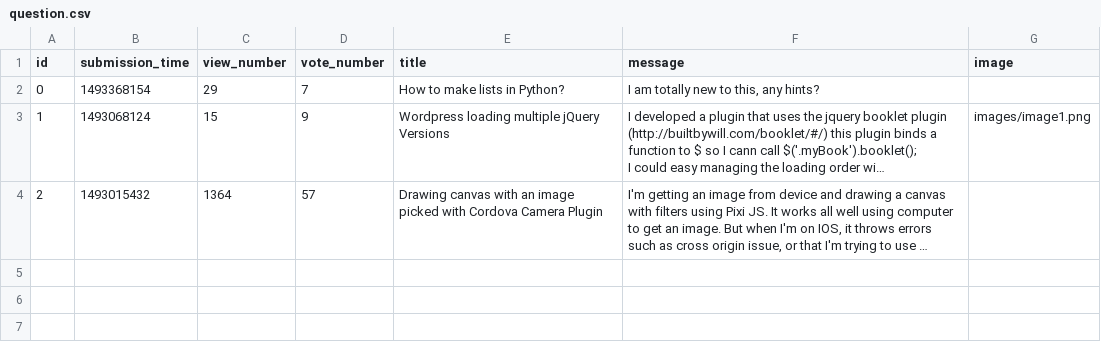
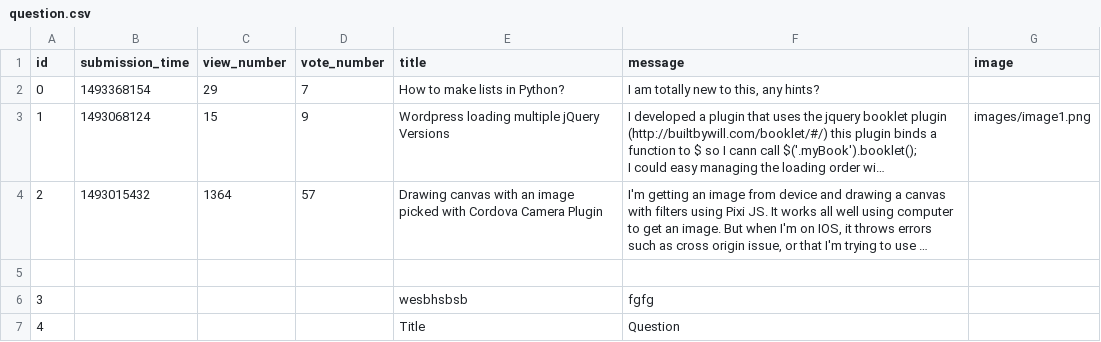
Before and after one commit to Gabor-Jalsovszky/ask-mate-python, a CSV file: sample_data/question.csv, drawn as a sheet; long unchanged cells end in …; the diff names each change by its address in the sheet, - before the commit and + after, or states it on an @@ line.

Commit message:
solved merge

```diff
--- a/sample_data/question.csv
+++ b/sample_data/question.csv
+row 5: (empty)
+row 6: 3 |  |  |  | wesbhsbsb | fgfg
+row 7: 4 |  |  |  | Title | Question
```
